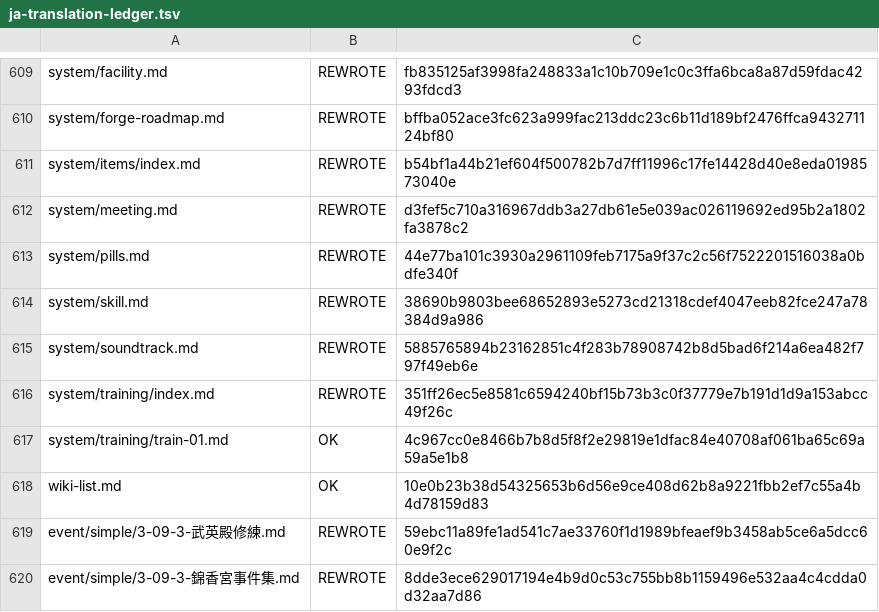
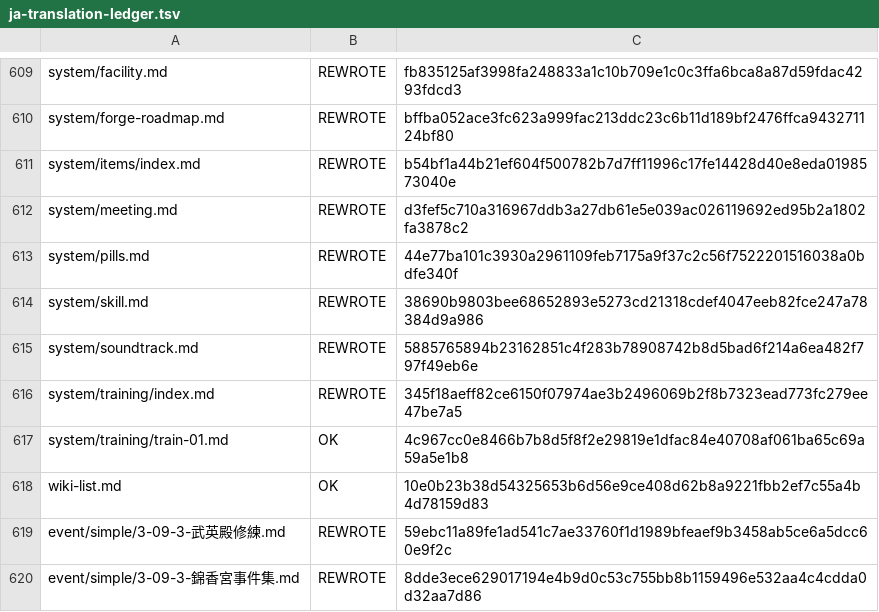
Before and after one commit to NEXTAltair/LoM-wiki, a TSV file: tools/ja-translation-ledger.tsv, drawn as a sheet; only a part is shown, gaps mark what is left out.

```diff
--- a/tools/ja-translation-ledger.tsv
+++ b/tools/ja-translation-ledger.tsv
@@ -615,3 +615,3 @@ system/skill.md	REWROTE	38690b9803bee68652893e5273cd21318cdef4047eeb82fce247a783
 system/soundtrack.md	REWROTE	5885765894b23162851c4f283b78908742b8d5bad6f214a6ea482f797f49eb6e
-system/training/index.md	REWROTE	351ff26ec5e8581c6594240bf15b73b3c0f37779e7b191d1d9a153abcc49f26c
+system/training/index.md	REWROTE	345f18aeff82ce6150f07974ae3b2496069b2f8b7323ead773fc279ee47be7a5
 system/training/train-01.md	OK	4c967cc0e8466b7b8d5f8f2e29819e1dfac84e40708af061ba65c69a59a5e1b8
```
Also changed, not shown: 1 other file.
